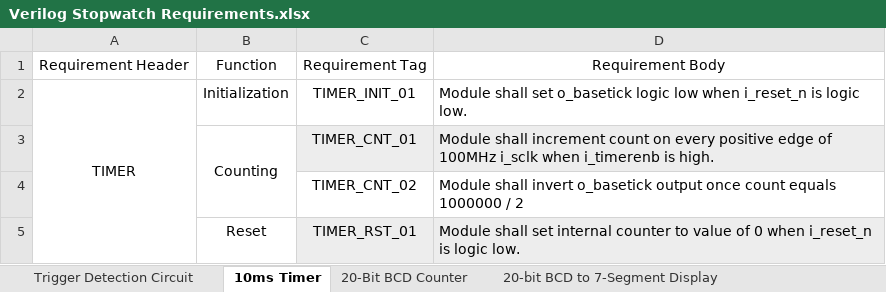
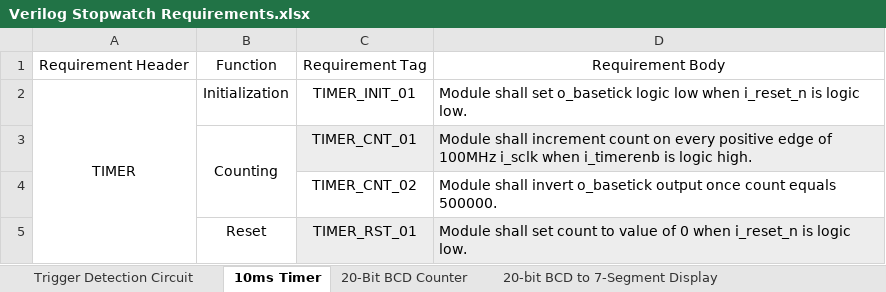
Before and after one commit to ColinFritzLtts/Verilog_Stopwatch, an Excel workbook: Life_Cycle_Data/Requirements_Docs/Verilog Stopwatch Requirements.xlsx, sheet 10ms Timer, drawn as a sheet; values as stored, in another font and other column widths than the file's, no borders; the diff names each change by its address in the sheet, - before the commit and + after, or states it on an @@ line.

```diff
--- a/Life_Cycle_Data/Requirements_Docs/Verilog Stopwatch Requirements.xlsx (sheet 10ms Timer)
+++ b/Life_Cycle_Data/Requirements_Docs/Verilog Stopwatch Requirements.xlsx (sheet 10ms Timer)
-D3: …i_timerenb is high.
+D3: …i_timerenb is logic high.
-D4: …count equals 1000000 / 2
+D4: …count equals 500000.
-D5: …shall set internal counter to value…
+D5: …shall set count to value…
```
Also changed, not shown: sheet General, 1 other file.
